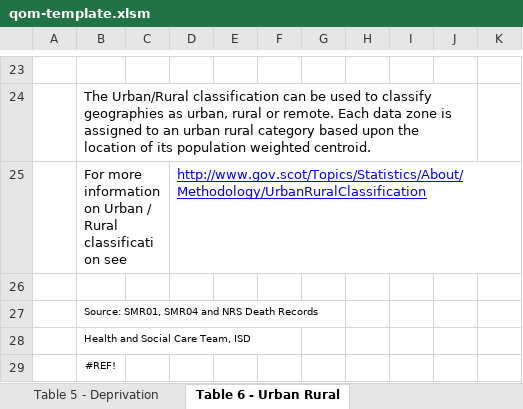
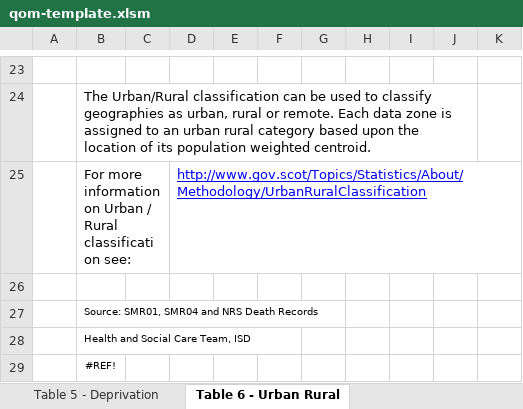
Before and after one commit to Public-Health-Scotland/end-of-life-pub, an Excel workbook: reference-files/qom-template.xlsm, sheet Table 6 - Urban Rural, drawn as a sheet; only a part is shown, gaps mark what is left out; values as stored, in another font and other column widths than the file's, no borders; the diff names each change by its address in the sheet, - before the commit and + after, or states it on an @@ line.

```diff
--- a/reference-files/qom-template.xlsm (sheet Table 6 - Urban Rural)
+++ b/reference-files/qom-template.xlsm (sheet Table 6 - Urban Rural)
-B25: …Rural classification see
+B25: …Rural classification see:
```
Also changed, not shown: sheet Notes, charts or pictures, reference-files/figures-template.xlsm.
